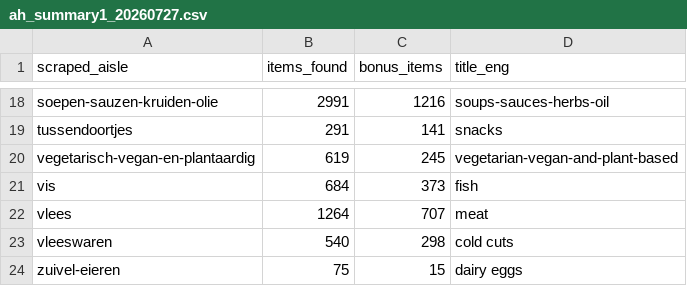
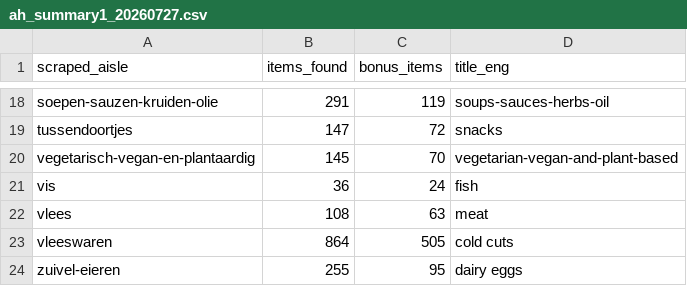
Before and after one commit to iman-g/Grocery_purchase_personal_assistant, a CSV file: stores/ah_summary1_20260727.csv, drawn as a sheet; only a part is shown, gaps mark what is left out; the diff covers the shown part only; the diff names each change by its address in the sheet, - before the commit and + after, or states it on an @@ line.

```diff
--- a/stores/ah_summary1_20260727.csv
+++ b/stores/ah_summary1_20260727.csv
-B18 (items_found): 2991
+B18 (items_found): 291
-C18 (bonus_items): 1216
+C18 (bonus_items): 119
-B19 (items_found): 291
+B19 (items_found): 147
-C19 (bonus_items): 141
+C19 (bonus_items): 72
-B20 (items_found): 619
+B20 (items_found): 145
-C20 (bonus_items): 245
+C20 (bonus_items): 70
-B21 (items_found): 684
+B21 (items_found): 36
-C21 (bonus_items): 373
+C21 (bonus_items): 24
-B22 (items_found): 1264
+B22 (items_found): 108
-C22 (bonus_items): 707
+C22 (bonus_items): 63
-B23 (items_found): 540
+B23 (items_found): 864
-C23 (bonus_items): 298
+C23 (bonus_items): 505
-B24 (items_found): 75
+B24 (items_found): 255
-C24 (bonus_items): 15
+C24 (bonus_items): 95
```
Also changed, not shown: 2 added rows, 2 removed rows and 27 edited cells elsewhere in this file, 1 other file.
